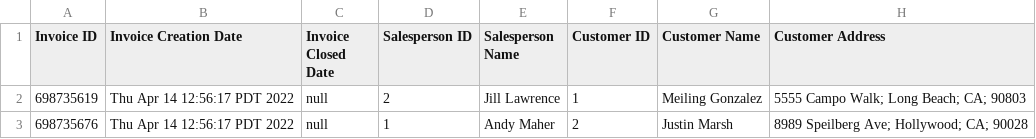
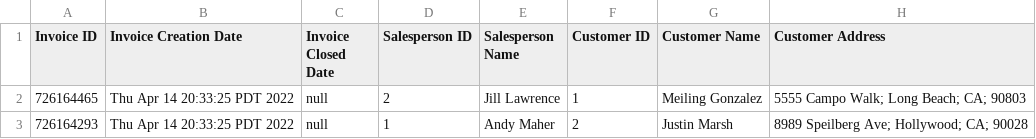
Before and after one commit to dillonhl/Assignment-3, a CSV file: Invoice_List.csv, drawn as a sheet; only a part is shown; the diff names each change by its address in the sheet, - before the commit and + after, or states it on an @@ line.

```diff
--- a/Invoice_List.csv
+++ b/Invoice_List.csv
-A2 (Invoice ID): 698735619
+A2 (Invoice ID): 726164465
-B2:B3 (Invoice Creation Date): Thu Apr 14 12:56:17 PDT 2022
+B2:B3 (Invoice Creation Date): Thu Apr 14 20:33:25 PDT 2022
-A3 (Invoice ID): 698735676
+A3 (Invoice ID): 726164293
```
Also changed, not shown: 2 other files.
